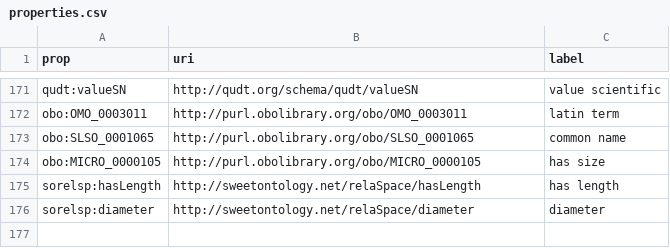
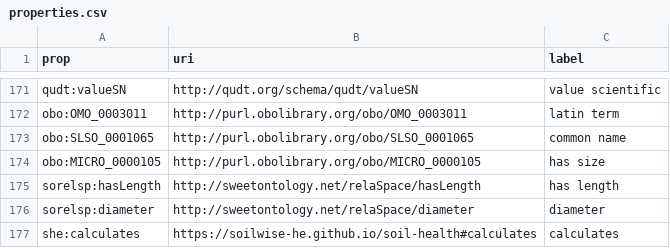
Before and after one commit to soilwise-he/soil-health-knowledge-graph, a CSV file: in_ontovocabs/properties.csv, drawn as a sheet; only a part is shown, gaps mark what is left out; the diff names each change by its address in the sheet, - before the commit and + after, or states it on an @@ line.

Commit message:
On branch main 	modified:   benchmarks/text_RDF_gs.json 	modified:   in_ontovocabs/properties.csv 	modified:   text2KG.ipynb

```diff
--- a/in_ontovocabs/properties.csv
+++ b/in_ontovocabs/properties.csv
+row 177: she:calculates | https://soilwise-he.github.io/soil-health#calculates | calculates
```
Also changed, not shown: 2 other files.
